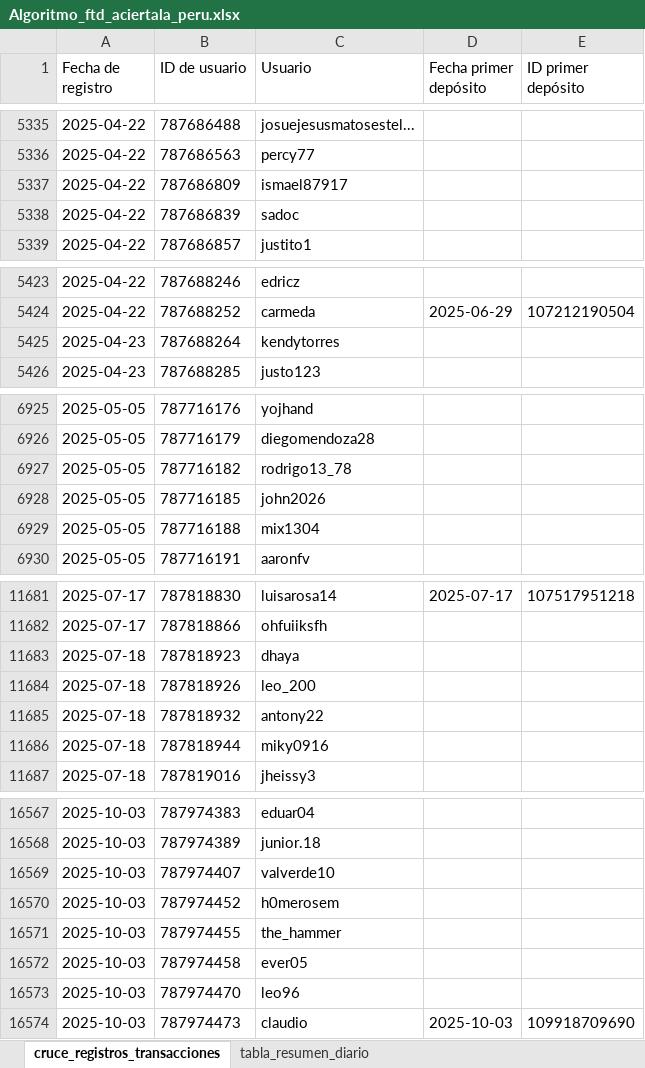
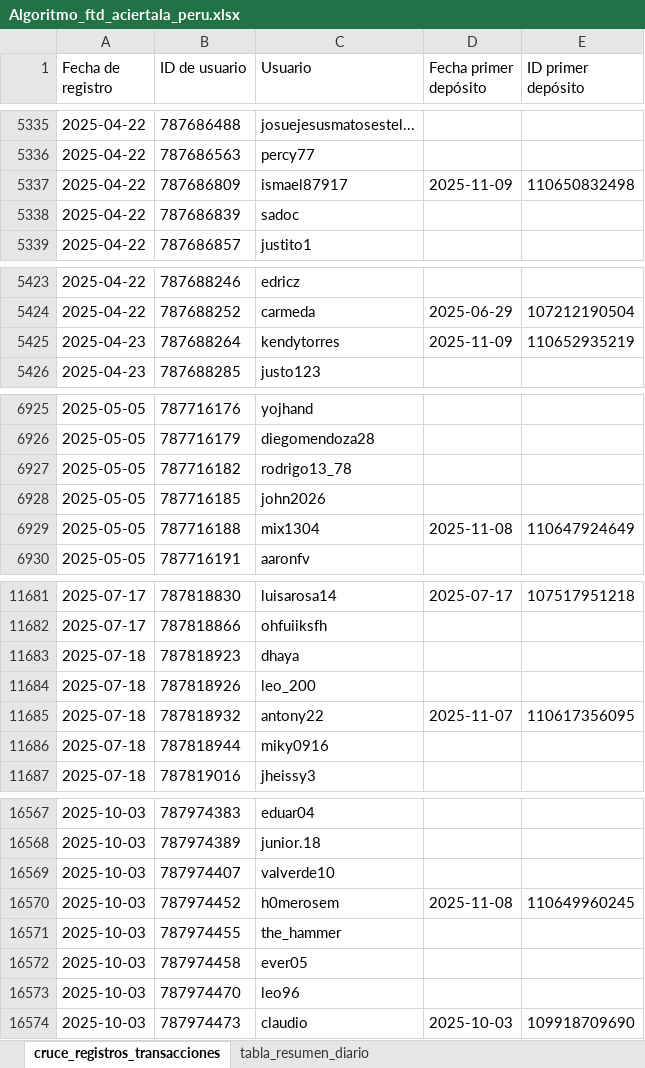
Before and after one commit to james5777/FTD-s-Aciertala, an Excel workbook: Algoritmo_ftd_aciertala_peru.xlsx, sheet cruce_registros_transacciones, drawn as a sheet; only a part is shown, gaps mark what is left out; values as stored, in another font and other column widths than the file's, no borders; table styles not drawn; the diff covers the shown part only; the diff names each change by its address in the sheet, - before the commit and + after, or states it on an @@ line.

```diff
--- a/Algoritmo_ftd_aciertala_peru.xlsx (sheet cruce_registros_transacciones)
+++ b/Algoritmo_ftd_aciertala_peru.xlsx (sheet cruce_registros_transacciones)
-D5337 (Fecha primer depósito): (empty)
+D5337 (Fecha primer depósito): 2025-11-09
-E5337 (ID primer depósito): (empty)
+E5337 (ID primer depósito): 110650832498
-D5425 (Fecha primer depósito): (empty)
+D5425 (Fecha primer depósito): 2025-11-09
-E5425 (ID primer depósito): (empty)
+E5425 (ID primer depósito): 110652935219
-D6929 (Fecha primer depósito): (empty)
+D6929 (Fecha primer depósito): 2025-11-08
-E6929 (ID primer depósito): (empty)
+E6929 (ID primer depósito): 110647924649
-D11685 (Fecha primer depósito): (empty)
+D11685 (Fecha primer depósito): 2025-11-07
-E11685 (ID primer depósito): (empty)
+E11685 (ID primer depósito): 110617356095
-D16570 (Fecha primer depósito): (empty)
+D16570 (Fecha primer depósito): 2025-11-08
-E16570 (ID primer depósito): (empty)
+E16570 (ID primer depósito): 110649960245
```
Also changed, not shown: 111 added rows and 2 edited cells elsewhere in this sheet, sheet tabla_resumen_diario, Archivos/Diario-ACPE.xlsx, 4 other files.
